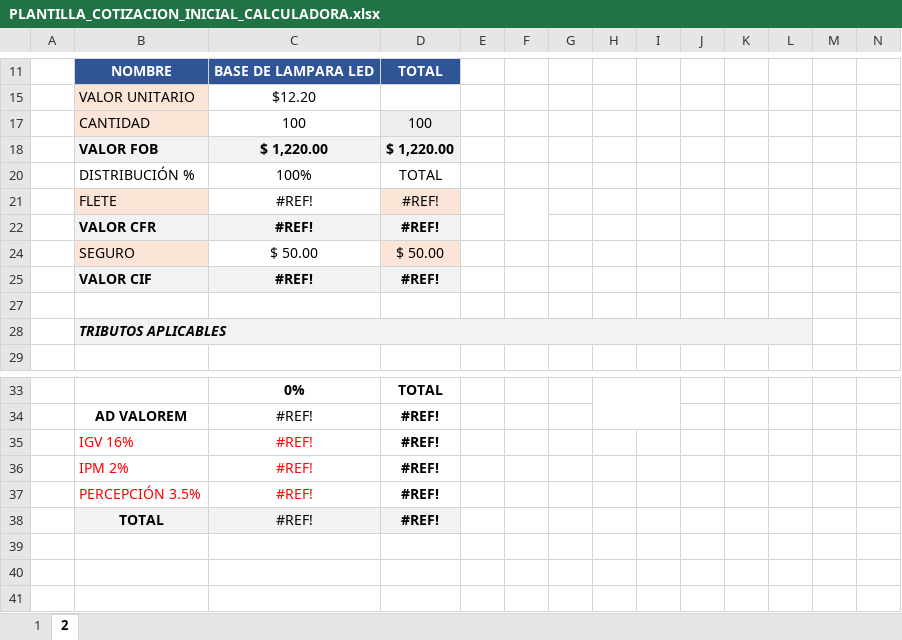
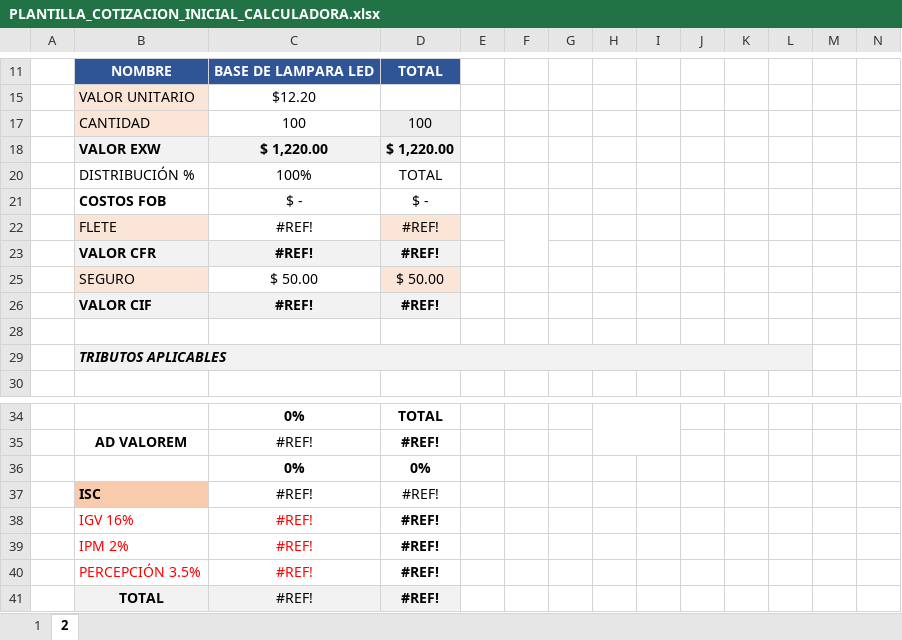
Before and after one commit to HarukaDev31/intranet_back, an Excel workbook: public/assets/templates/PLANTILLA_COTIZACION_INICIAL_CALCULADORA.xlsx, sheet 2, drawn as a sheet; only a part is shown, gaps mark what is left out; the shorter side is filled out with more unchanged rows; values as stored, in another font and other column widths than the file's, no borders; rows hold the shown columns only; the diff names each change by its address in the sheet, - before the commit and + after, or states it on an @@ line.

```diff
--- a/public/assets/templates/PLANTILLA_COTIZACION_INICIAL_CALCULADORA.xlsx (sheet 2)
+++ b/public/assets/templates/PLANTILLA_COTIZACION_INICIAL_CALCULADORA.xlsx (sheet 2)
-B18: VALOR FOB
+B18: VALOR EXW
+row 21:  | COSTOS FOB | $ - | $ -
+row 36:  |  | 0% | 0%
+row 37:  | ISC | #REF! | #REF!
```
Also changed, not shown: sheet 1, formulas that keep their value, charts or pictures, 1 other file.
